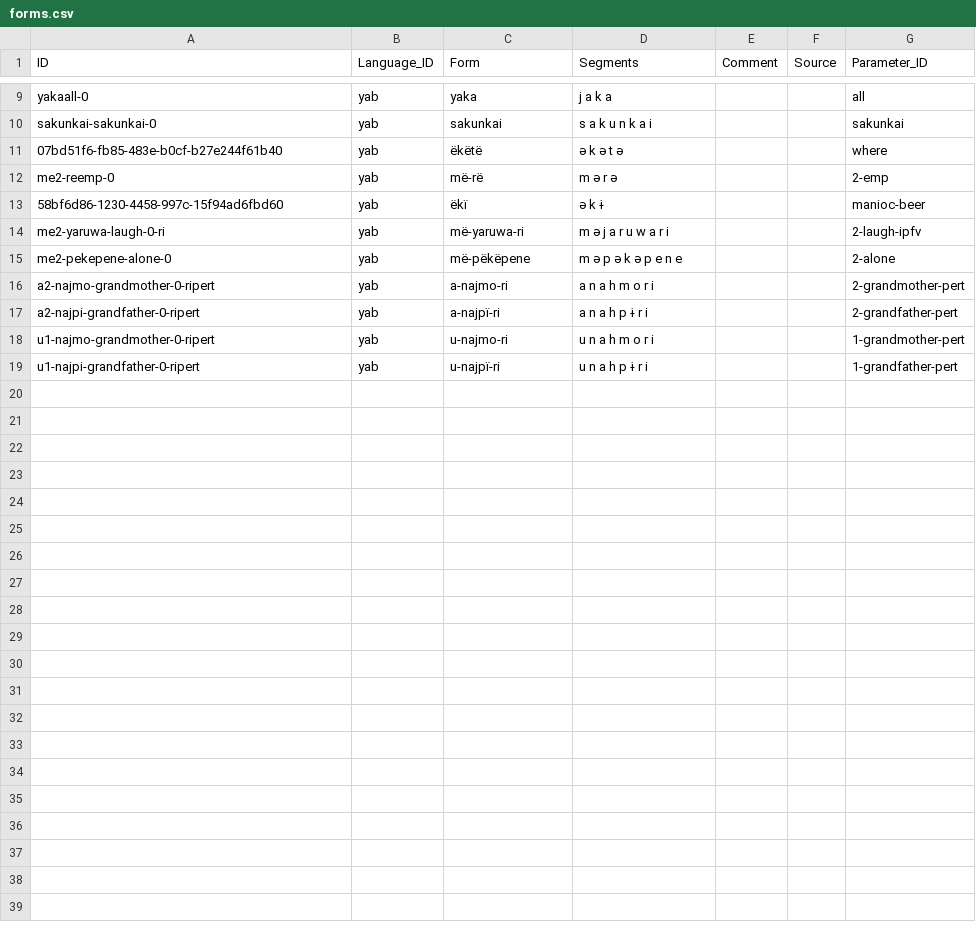
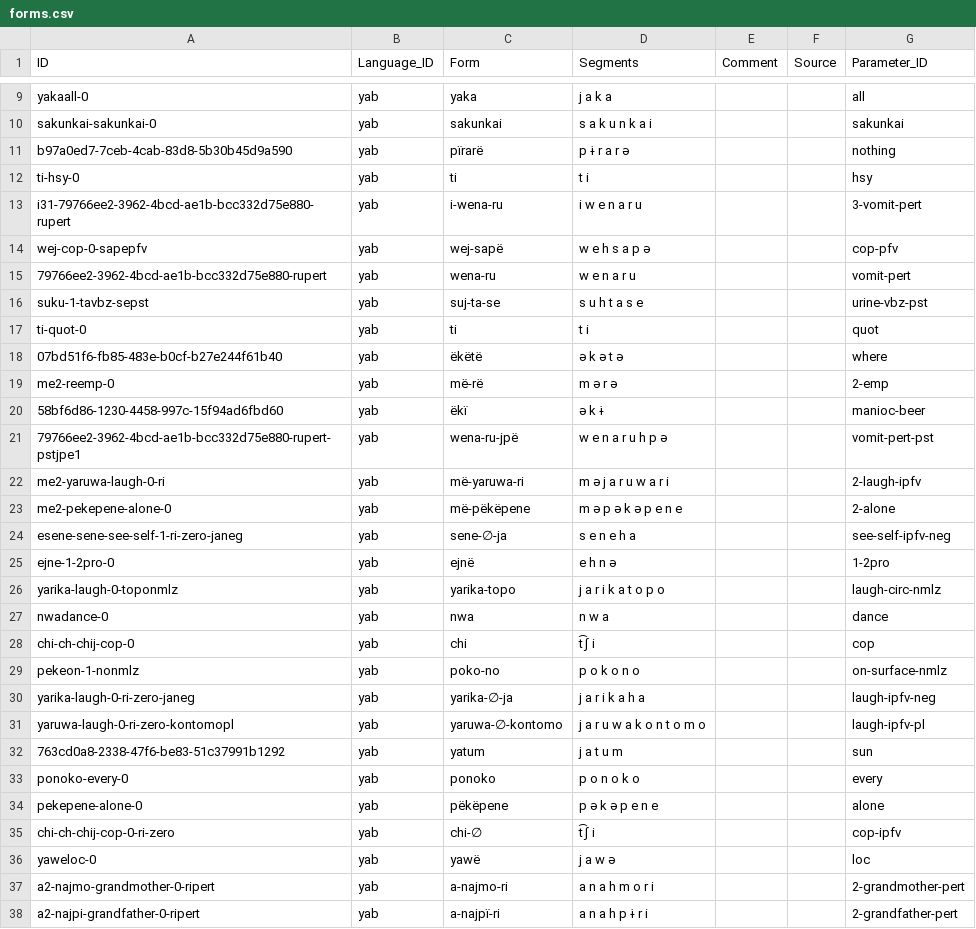
Before and after one commit to caribank/yawarana-corpus-cldf, a CSV file: cldf/forms.csv, drawn as a sheet; only a part is shown, gaps mark what is left out; the shorter side is filled out with more unchanged rows; the diff names each change by its address in the sheet, - before the commit and + after, or states it on an @@ line.

```diff
--- a/cldf/forms.csv
+++ b/cldf/forms.csv
+row 11: b97a0ed7-7ceb-4cab-83d8-5b30b45d9a590 | yab | pïrarë | p ɨ r a r ə |  |  | nothing
+row 12: ti-hsy-0 | yab | ti | t i |  |  | hsy
+row 13: i31-79766ee2-3962-4bcd-ae1b-bcc332d75e880-rupert | yab | i-wena-ru | i w e n a r u |  |  | 3-vomit-pert
+row 14: wej-cop-0-sapepfv | yab | wej-sapë | w e h s a p ə |  |  | cop-pfv
+row 15: 79766ee2-3962-4bcd-ae1b-bcc332d75e880-rupert | yab | wena-ru | w e n a r u |  |  | vomit-pert
+row 16: suku-1-tavbz-sepst | yab | suj-ta-se | s u h t a s e |  |  | urine-vbz-pst
+row 17: ti-quot-0 | yab | ti | t i |  |  | quot
+row 21: 79766ee2-3962-4bcd-ae1b-bcc332d75e880-rupert-pstjpe1 | yab | wena-ru-jpë | w e n a r u h p ə |  |  | vomit-pert-pst
+row 24: esene-sene-see-self-1-ri-zero-janeg | yab | sene-∅-ja | s e n e h a |  |  | see-self-ipfv-neg
+row 25: ejne-1-2pro-0 | yab | ejnë | e h n ə |  |  | 1-2pro
+row 26: yarika-laugh-0-toponmlz | yab | yarika-topo | j a r i k a t o p o |  |  | laugh-circ-nmlz
+row 27: nwadance-0 | yab | nwa | n w a |  |  | dance
+row 28: chi-ch-chij-cop-0 | yab | chi | t͡ʃ i |  |  | cop
+row 29: pekeon-1-nonmlz | yab | poko-no | p o k o n o |  |  | on-surface-nmlz
+row 30: yarika-laugh-0-ri-zero-janeg | yab | yarika-∅-ja | j a r i k a h a |  |  | laugh-ipfv-neg
+row 31: yaruwa-laugh-0-ri-zero-kontomopl | yab | yaruwa-∅-kontomo | j a r u w a k o n t o m o |  |  | laugh-ipfv-pl
+row 32: 763cd0a8-2338-47f6-be83-51c37991b1292 | yab | yatum | j a t u m |  |  | sun
+row 33: ponoko-every-0 | yab | ponoko | p o n o k o |  |  | every
+row 34: pekepene-alone-0 | yab | pëkëpene | p ə k ə p e n e |  |  | alone
+row 35: chi-ch-chij-cop-0-ri-zero | yab | chi-∅ | t͡ʃ i |  |  | cop-ipfv
+row 36: yaweloc-0 | yab | yawë | j a w ə |  |  | loc
```
Also changed, not shown: cldf/examples.csv, cldf/media.csv, 9 other files.
